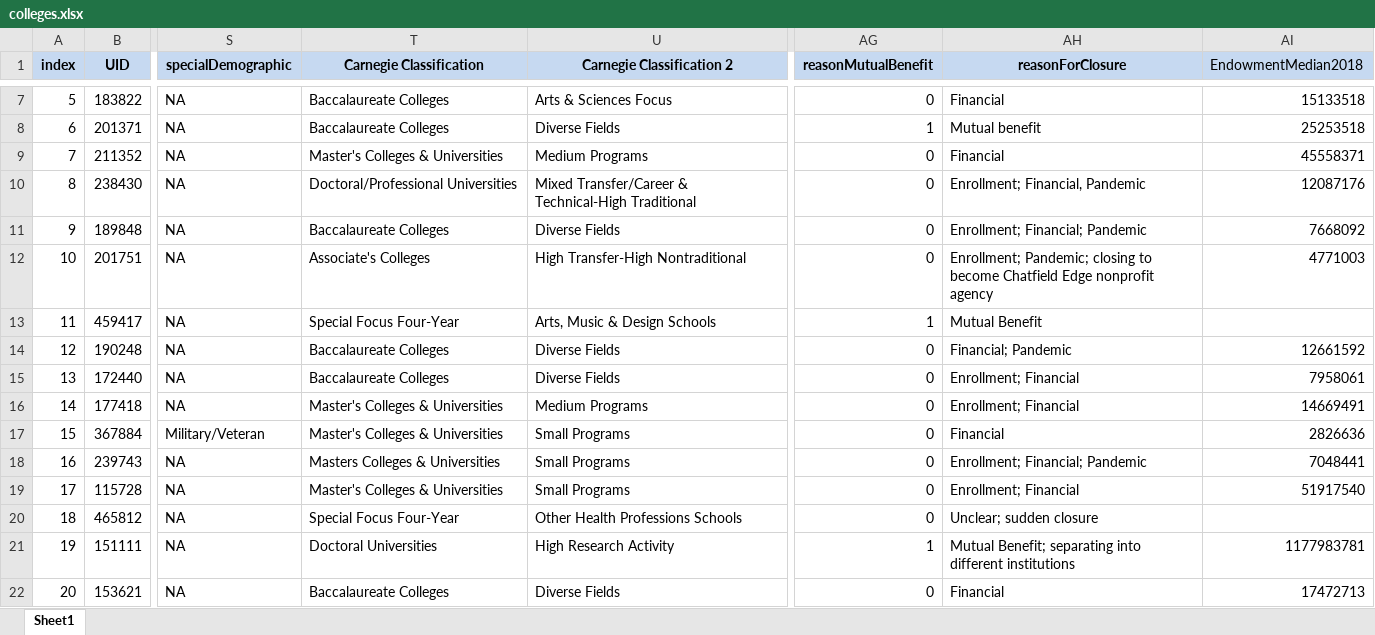
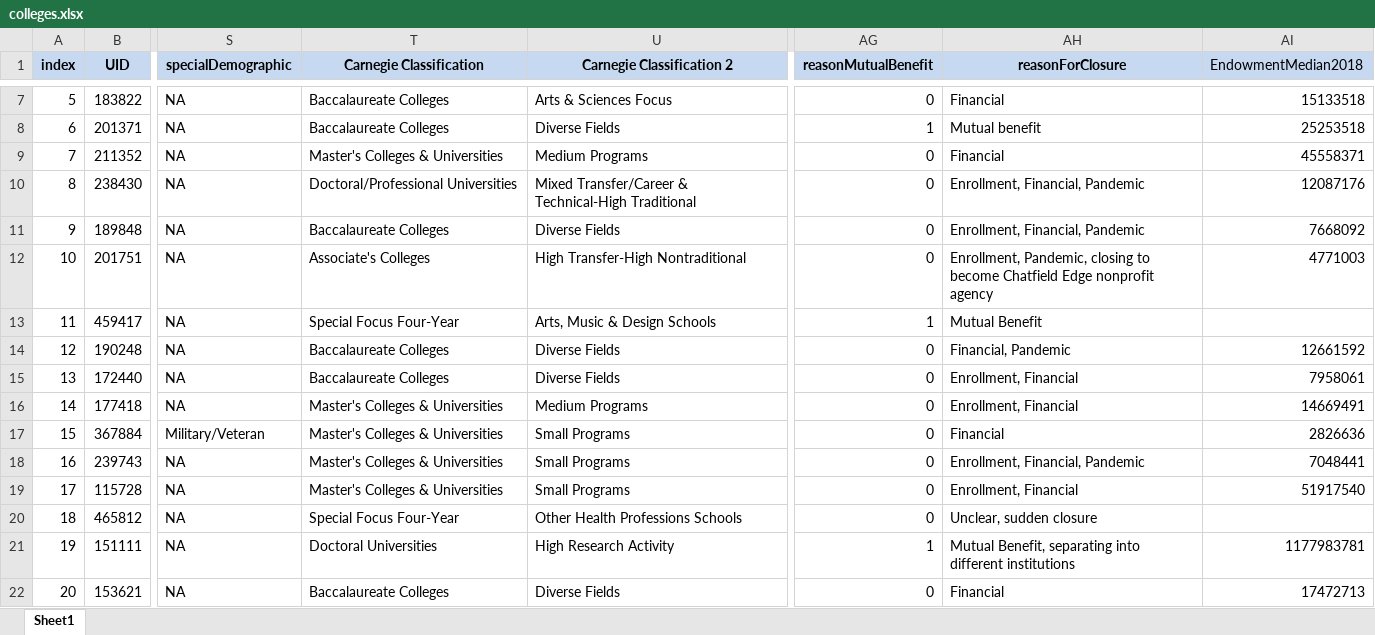
Before and after one commit to SepehrAkbari/enrollment-cliff, an Excel workbook: data/colleges.xlsx, sheet Sheet1, drawn as a sheet; only a part is shown, gaps mark what is left out; values as stored, in another font and other column widths than the file's, no borders; the diff covers the shown part only; the diff names each change by its address in the sheet, - before the commit and + after, or states it on an @@ line.

```diff
--- a/data/colleges.xlsx (sheet Sheet1)
+++ b/data/colleges.xlsx (sheet Sheet1)
-AH10 (reasonForClosure): Enrollment; Financial, Pandemic
+AH10 (reasonForClosure): Enrollment, Financial, Pandemic
-AH11 (reasonForClosure): Enrollment; Financial; Pandemic
+AH11 (reasonForClosure): Enrollment, Financial, Pandemic
-AH12 (reasonForClosure): Enrollment; Pandemic; closing to…
+AH12 (reasonForClosure): Enrollment, Pandemic, closing to…
-AH14 (reasonForClosure): Financial; Pandemic
+AH14 (reasonForClosure): Financial, Pandemic
-AH15:AH16 (reasonForClosure): Enrollment; Financial
+AH15:AH16 (reasonForClosure): Enrollment, Financial
-T18 (Carnegie Classification): Masters Colleges & Universities
+T18 (Carnegie Classification): Master's Colleges & Universities
-AH18 (reasonForClosure): Enrollment; Financial; Pandemic
+AH18 (reasonForClosure): Enrollment, Financial, Pandemic
-AH19 (reasonForClosure): Enrollment; Financial
+AH19 (reasonForClosure): Enrollment, Financial
-AH20 (reasonForClosure): Unclear; sudden closure
+AH20 (reasonForClosure): Unclear, sudden closure
-AH21 (reasonForClosure): Mutual Benefit; separating into…
+AH21 (reasonForClosure): Mutual Benefit, separating into…
```
Also changed, not shown: 2 added rows and 15 edited cells elsewhere in this sheet, 7 other files.
